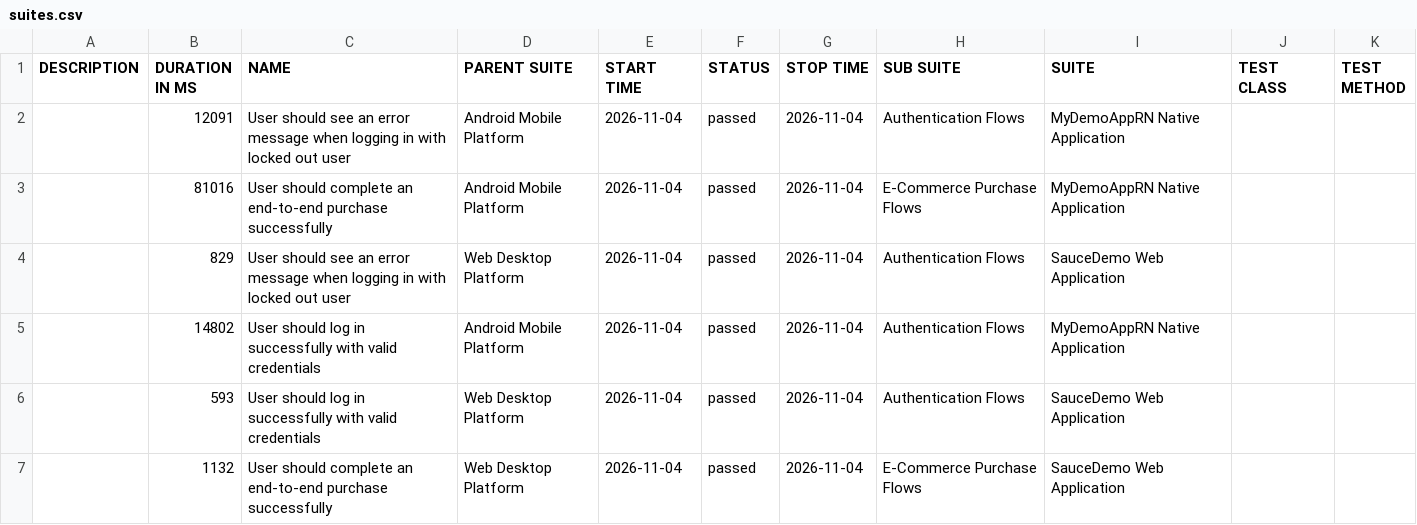
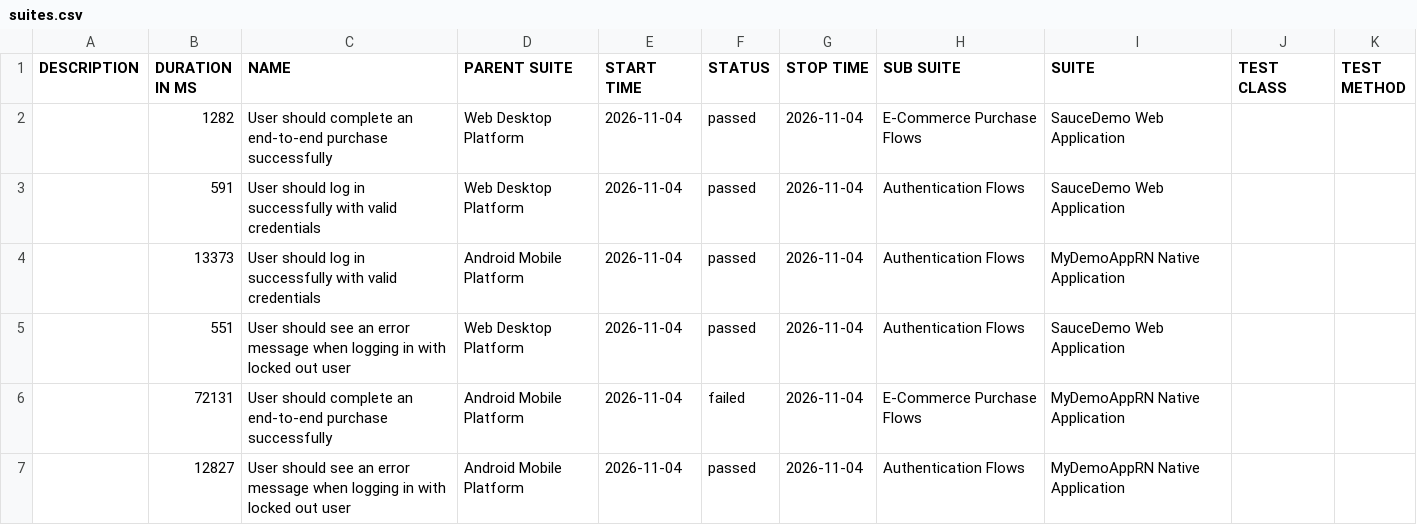
Before and after one commit to farhan-1798/hybrid-automation-framework, a CSV file: data/suites.csv, drawn as a sheet.

```diff
--- a/data/suites.csv
+++ b/data/suites.csv
@@ -1,7 +1,7 @@
 "DESCRIPTION","DURATION IN MS","NAME","PARENT SUITE","START TIME","STATUS","STOP TIME","SUB SUITE","SUITE","TEST CLASS","TEST METHOD"
-"","12091","User should see an error message when logging in with locked out user","Android Mobile Platform","2026-11-04","passed","2026-11-04","Authentication Flows","MyDemoAppRN Native Application","",""
-"","81016","User should complete an end-to-end purchase successfully","Android Mobile Platform","2026-11-04","passed","2026-11-04","E-Commerce Purchase Flows","MyDemoAppRN Native Application","",""
-"","829","User should see an error message when logging in with locked out user","Web Desktop Platform","2026-11-04","passed","2026-11-04","Authentication Flows","SauceDemo Web Application","",""
-"","14802","User should log in successfully with valid credentials","Android Mobile Platform","2026-11-04","passed","2026-11-04","Authentication Flows","MyDemoAppRN Native Application","",""
-"","593","User should log in successfully with valid credentials","Web Desktop Platform","2026-11-04","passed","2026-11-04","Authentication Flows","SauceDemo Web Application","",""
-"","1132","User should complete an end-to-end purchase successfully","Web Desktop Platform","2026-11-04","passed","2026-11-04","E-Commerce Purchase Flows","SauceDemo Web Application","",""
+"","1282","User should complete an end-to-end purchase successfully","Web Desktop Platform","2026-11-04","passed","2026-11-04","E-Commerce Purchase Flows","SauceDemo Web Application","",""
+"","591","User should log in successfully with valid credentials","Web Desktop Platform","2026-11-04","passed","2026-11-04","Authentication Flows","SauceDemo Web Application","",""
+"","13373","User should log in successfully with valid credentials","Android Mobile Platform","2026-11-04","passed","2026-11-04","Authentication Flows","MyDemoAppRN Native Application","",""
+"","551","User should see an error message when logging in with locked out user","Web Desktop Platform","2026-11-04","passed","2026-11-04","Authentication Flows","SauceDemo Web Application","",""
+"","72131","User should complete an end-to-end purchase successfully","Android Mobile Platform","2026-11-04","failed","2026-11-04","E-Commerce Purchase Flows","MyDemoAppRN Native Application","",""
+"","12827","User should see an error message when logging in with locked out user","Android Mobile Platform","2026-11-04","passed","2026-11-04","Authentication Flows","MyDemoAppRN Native Application","",""
```
Also changed, not shown: 45 other files.
